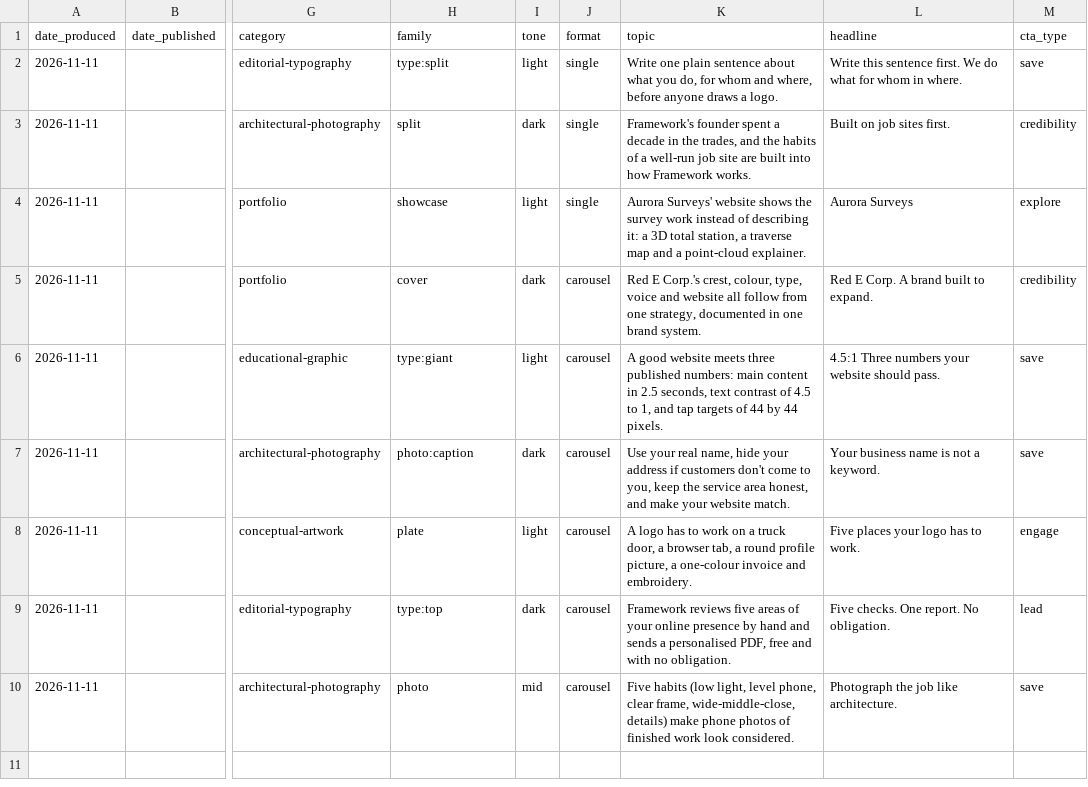
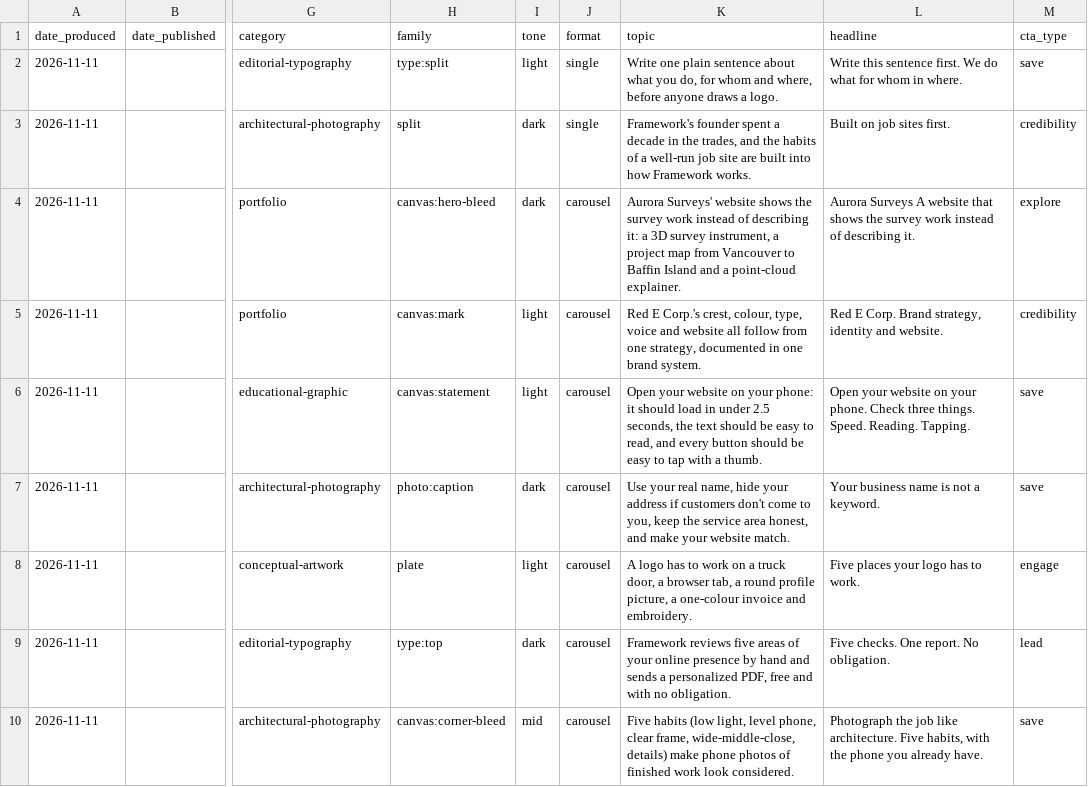
Before and after one commit to frameworkyyc/Framework, a CSV file: social/history/posts.csv, drawn as a sheet; only a part is shown, gaps mark what is left out; the diff names each change by its address in the sheet, - before the commit and + after, or states it on an @@ line.

```diff
--- a/social/history/posts.csv
+++ b/social/history/posts.csv
-H4 (family): showcase
+H4 (family): canvas:hero-bleed
-I4 (tone): light
+I4 (tone): dark
-J4 (format): single
+J4 (format): carousel
-K4 (topic): …a 3D total station, a traverse map and a…
+K4 (topic): …a 3D survey instrument, a project map from Vancouver to Baffin Island and a…
-L4 (headline): Aurora Surveys
+L4 (headline): Aurora Surveys A website that shows the survey work instead of describing it.
-H5 (family): cover
+H5 (family): canvas:mark
-I5 (tone): dark
+I5 (tone): light
-L5 (headline): Red E Corp. A brand built to expand.
+L5 (headline): Red E Corp. Brand strategy, identity and website.
-H6 (family): type:giant
+H6 (family): canvas:statement
-K6 (topic): A good website meets three published numbers: main content in 2.5 seconds, text contrast of 4.5 to 1, and tap targets of 44 by 44 pixels.
+K6 (topic): Open your website on your phone: it should load in under 2.5 seconds, the text should be easy to read, and every button should be easy to tap with a thumb.
-L6 (headline): 4.5:1 Three numbers your website should pass.
+L6 (headline): Open your website on your phone. Check three things. Speed. Reading. Tapping.
-K9 (topic): …sends a personalised PDF, free…
+K9 (topic): …sends a personalized PDF, free…
-H10 (family): photo
+H10 (family): canvas:corner-bleed
-L10 (headline): …like architecture.
+L10 (headline): …like architecture. Five habits, with the phone you already have.
```
Also changed, not shown: 9 other files.
